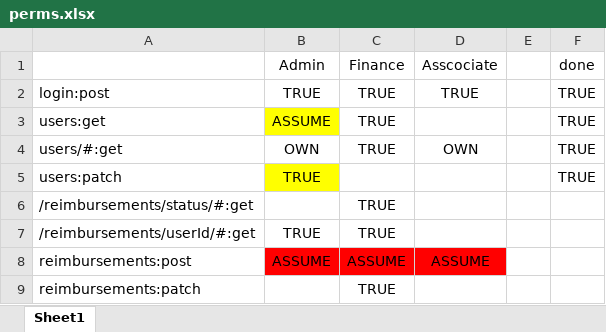
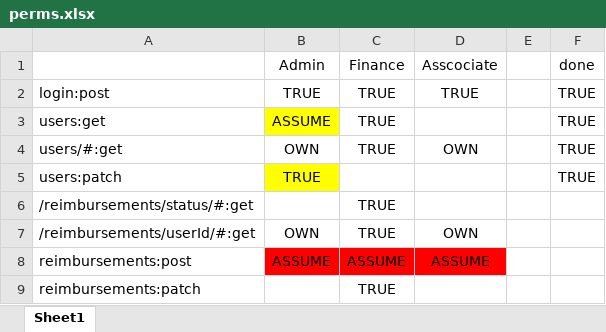
Before and after one commit to kennethcurrie/project0-ers-api-kennethcurrie, an Excel workbook: perms.xlsx, sheet Sheet1, drawn as a sheet; values as stored, in another font and other column widths than the file's, no borders; the diff names each change by its address in the sheet, - before the commit and + after, or states it on an @@ line.

```diff
--- a/perms.xlsx (sheet Sheet1)
+++ b/perms.xlsx (sheet Sheet1)
-B7 (Admin): TRUE
+B7 (Admin): OWN
-D7 (Asscociate): (empty)
+D7 (Asscociate): OWN
```
Also changed, not shown: 12 other files.
